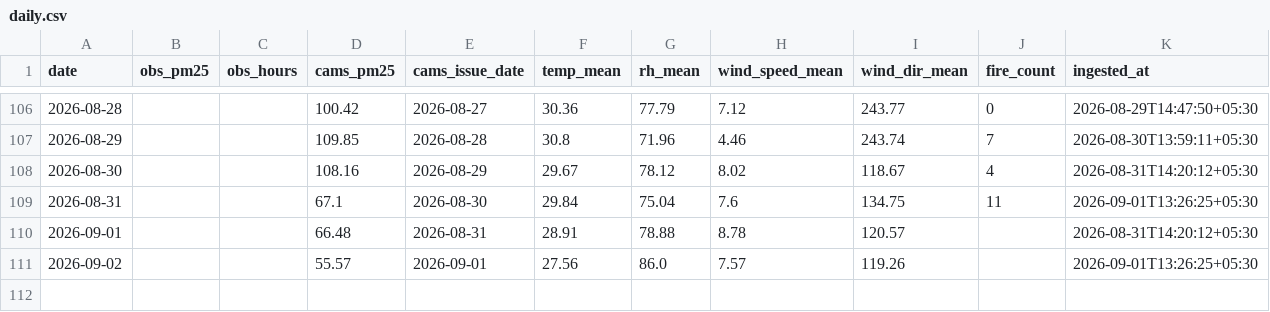
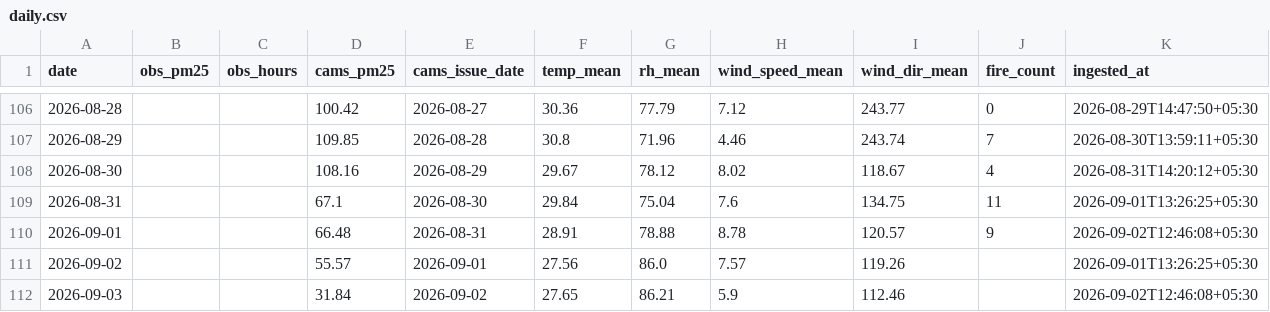
Before and after one commit to Blakkbird/ucs503p-202627odd-Project-P1.v1, a CSV file: data/daily.csv, drawn as a sheet; only a part is shown, gaps mark what is left out.

```diff
--- a/data/daily.csv
+++ b/data/daily.csv
@@ -109,3 +109,4 @@ date,obs_pm25,obs_hours,cams_pm25,cams_issue_date,temp_mean,rh_mean,wind_speed_m
 2026-08-31,,,67.1,2026-08-30,29.84,75.04,7.6,134.75,11,2026-09-01T13:26:25+05:30
-2026-09-01,,,66.48,2026-08-31,28.91,78.88,8.78,120.57,,2026-08-31T14:20:12+05:30
+2026-09-01,,,66.48,2026-08-31,28.91,78.88,8.78,120.57,9,2026-09-02T12:46:08+05:30
 2026-09-02,,,55.57,2026-09-01,27.56,86.0,7.57,119.26,,2026-09-01T13:26:25+05:30
+2026-09-03,,,31.84,2026-09-02,27.65,86.21,5.9,112.46,,2026-09-02T12:46:08+05:30
```
